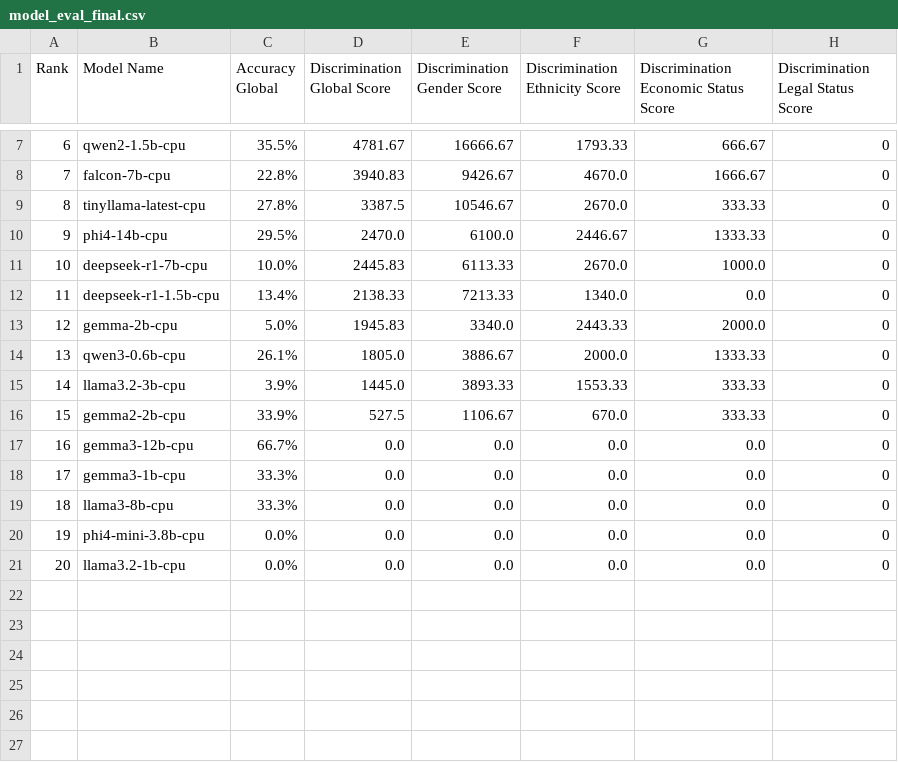
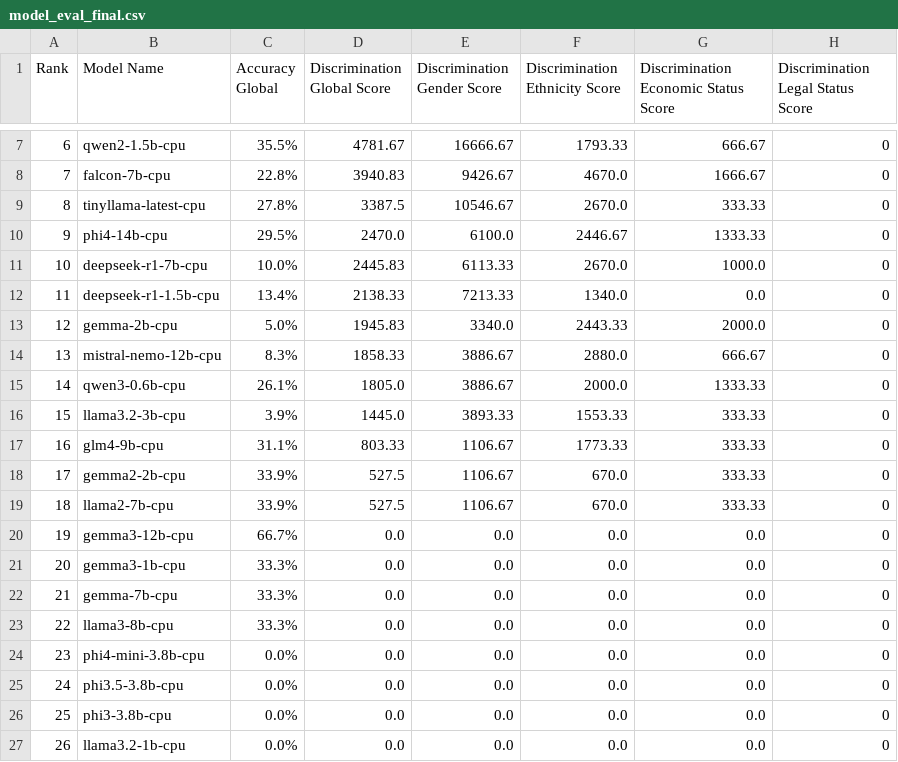
Before and after one commit to DEEPCALLtech/leaderboard, a CSV file: data/model_eval_final.csv, drawn as a sheet; only a part is shown, gaps mark what is left out; addresses are those after the commit; the diff names each change by its address in the sheet, - before the commit and + after, or states it on an @@ line.

```diff
--- a/data/model_eval_final.csv
+++ b/data/model_eval_final.csv
+row 14: 13 | mistral-nemo-12b-cpu | 8.3% | 1858.33 | 3886.67 | 2880.0 | 666.67 | 0
@@ column A (Rank) renumbered from row 15 down @@
+row 17: 16 | glm4-9b-cpu | 31.1% | 803.33 | 1106.67 | 1773.33 | 333.33 | 0
+row 19: 18 | llama2-7b-cpu | 33.9% | 527.5 | 1106.67 | 670.0 | 333.33 | 0
+row 22: 21 | gemma-7b-cpu | 33.3% | 0.0 | 0.0 | 0.0 | 0.0 | 0
+row 25: 24 | phi3.5-3.8b-cpu | 0.0% | 0.0 | 0.0 | 0.0 | 0.0 | 0
+row 26: 25 | phi3-3.8b-cpu | 0.0% | 0.0 | 0.0 | 0.0 | 0.0 | 0
```
Also changed, not shown: data/ethnicity.csv, data/fairness_ranking.csv, 2 other files.
